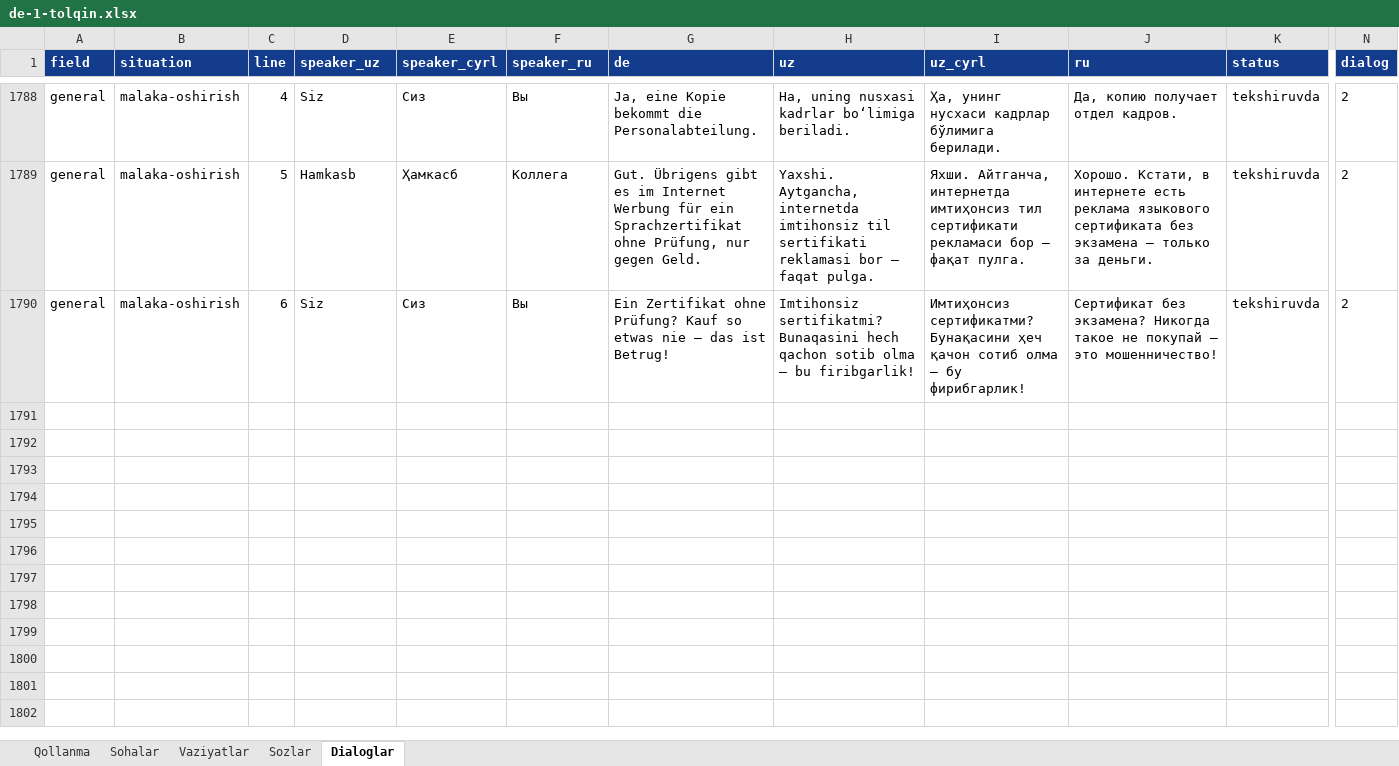
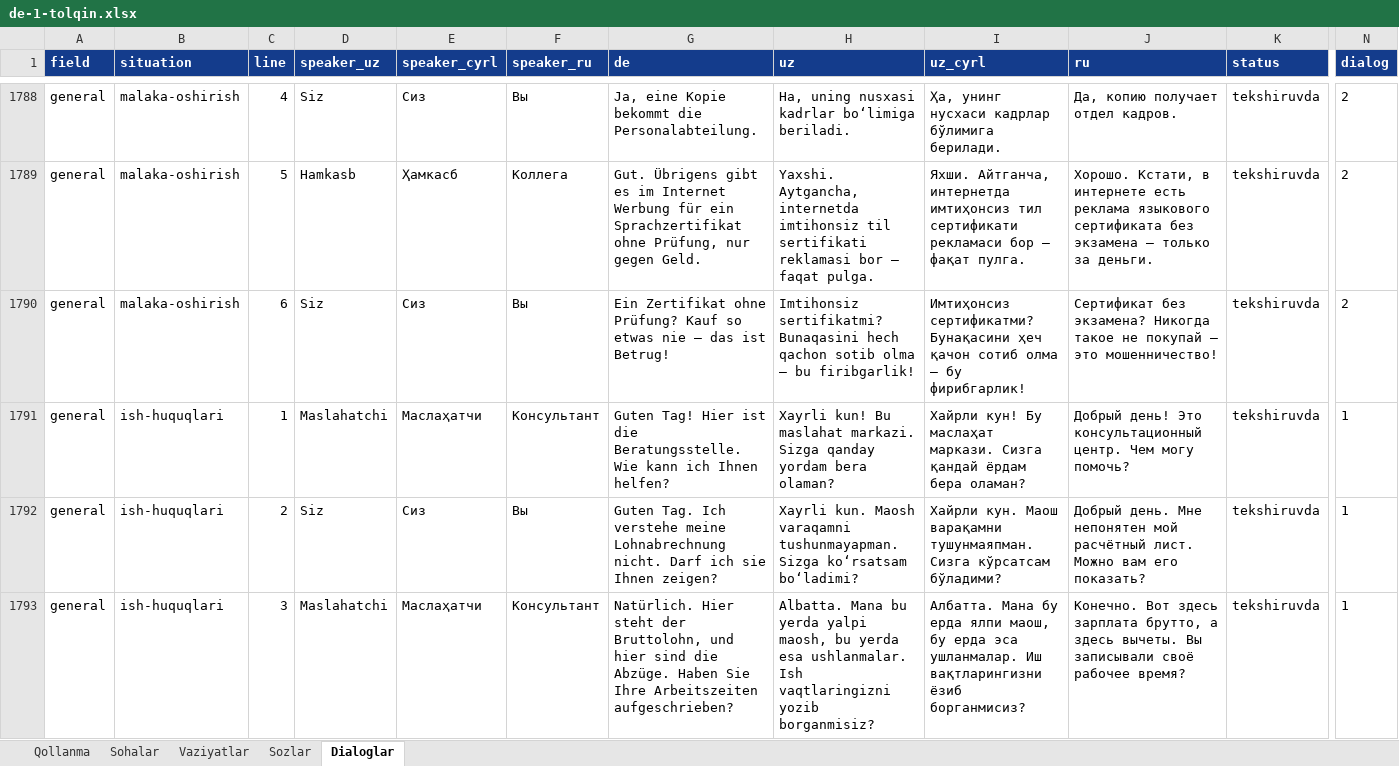
Before and after one commit to Jahon-gir/Qaldirgoch, an Excel workbook: docs/content/de-1-tolqin.xlsx, sheet Dialoglar, drawn as a sheet; only a part is shown, gaps mark what is left out; values as stored, in another font and other column widths than the file's, no borders; rows hold the shown columns only; the diff covers the shown part only; the diff names each change by its address in the sheet, - before the commit and + after, or states it on an @@ line.

```diff
--- a/docs/content/de-1-tolqin.xlsx (sheet Dialoglar)
+++ b/docs/content/de-1-tolqin.xlsx (sheet Dialoglar)
+row 1791: general | ish-huquqlari | 1 | Maslahatchi | Маслаҳатчи | Консультант | Guten Tag! Hier ist die Beratungsstelle. Wie kann ich Ihnen helfen? | Xayrli kun! Bu maslahat markazi. Sizga qanday yordam bera olaman? | Хайрли кун! Бу маслаҳат маркази. Сизга қандай ёрдам бера оламан? | Добрый день! Это консультационный центр. Чем могу помочь? | tekshiruvda | 1
+row 1792: general | ish-huquqlari | 2 | Siz | Сиз | Вы | Guten Tag. Ich verstehe meine Lohnabrechnung nicht. Darf ich sie Ihnen zeigen? | Xayrli kun. Maosh varaqamni tushunmayapman. Sizga koʻrsatsam boʻladimi? | Хайрли кун. Маош варақамни тушунмаяпман. Сизга кўрсатсам бўладими? | Добрый день. Мне непонятен мой расчётный лист. Можно вам его показать? | tekshiruvda | 1
+row 1793: general | ish-huquqlari | 3 | Maslahatchi | Маслаҳатчи | Консультант | Natürlich. Hier steht der Bruttolohn, und hier sind die Abzüge. Haben Sie Ihre Arbeitszeiten aufgeschrieben? | Albatta. Mana bu yerda yalpi maosh, bu yerda esa ushlanmalar. Ish vaqtlaringizni yozib borganmisiz? | Албатта. Мана бу ерда ялпи маош, бу ерда эса ушланмалар. Иш вақтларингизни ёзиб борганмисиз? | Конечно. Вот здесь зарплата брутто, а здесь вычеты. Вы записывали своё рабочее время? | tekshiruvda | 1
```
Also changed, not shown: 3 added rows elsewhere in this sheet, sheet Sozlar, sheet Vaziyatlar, 7 other files.
